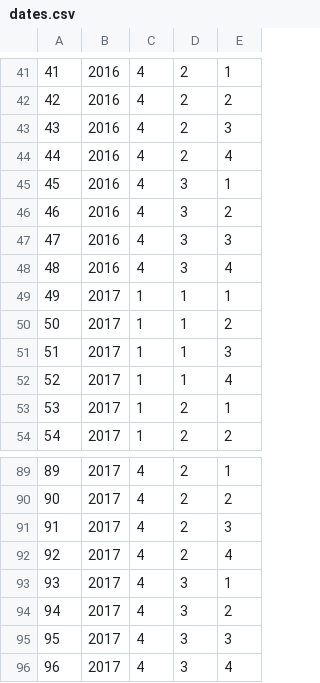
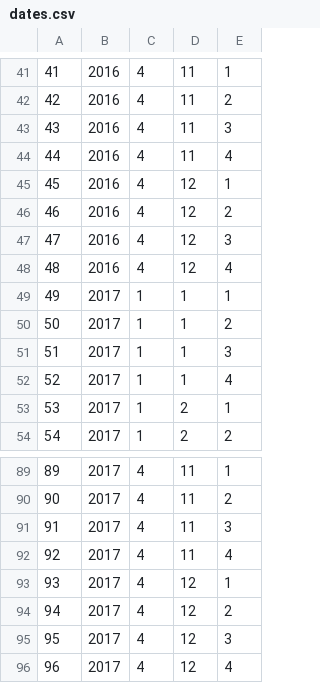
Before and after one commit to Nerucius/1718.databases2, a CSV file: p1 - Analytic Queries/scripts/dates.csv, drawn as a sheet; only a part is shown, gaps mark what is left out; the diff covers the shown part only.

```diff
--- a/p1 - Analytic Queries/scripts/dates.csv
+++ b/p1 - Analytic Queries/scripts/dates.csv
@@ -41,9 +41,9 @@
-41;2016;4;2;1
-42;2016;4;2;2
-43;2016;4;2;3
-44;2016;4;2;4
-45;2016;4;3;1
-46;2016;4;3;2
-47;2016;4;3;3
-48;2016;4;3;4
+41;2016;4;11;1
+42;2016;4;11;2
+43;2016;4;11;3
+44;2016;4;11;4
+45;2016;4;12;1
+46;2016;4;12;2
+47;2016;4;12;3
+48;2016;4;12;4
 49;2017;1;1;1
@@ -89,8 +89,8 @@
-89;2017;4;2;1
-90;2017;4;2;2
-91;2017;4;2;3
-92;2017;4;2;4
-93;2017;4;3;1
-94;2017;4;3;2
-95;2017;4;3;3
-96;2017;4;3;4
+89;2017;4;11;1
+90;2017;4;11;2
+91;2017;4;11;3
+92;2017;4;11;4
+93;2017;4;12;1
+94;2017;4;12;2
+95;2017;4;12;3
+96;2017;4;12;4
```
Also changed, not shown: 56 edited cells elsewhere in this file, 12 other files.
